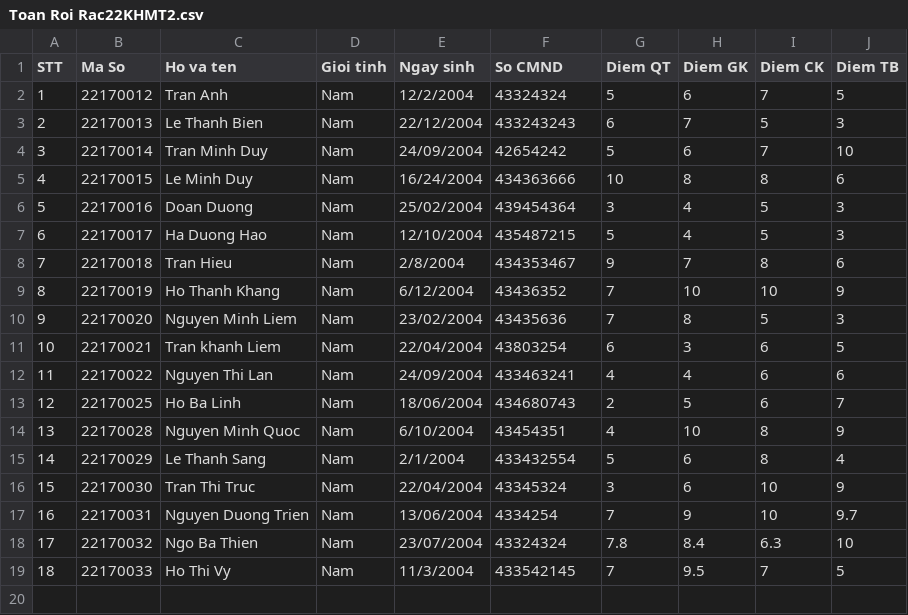
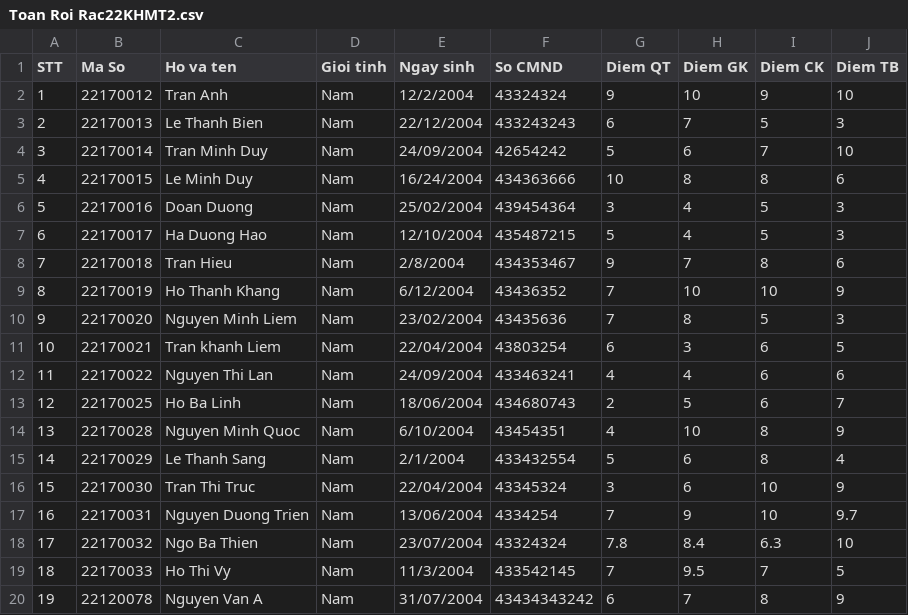
Before and after one commit to baduyne/A-Course-Management-System, a CSV file: A Course Management System/2021-2022/Hoc Ki 1/Toan Roi Rac22KHMT2.csv, drawn as a sheet.

```diff
--- a/A Course Management System/2021-2022/Hoc Ki 1/Toan Roi Rac22KHMT2.csv
+++ b/A Course Management System/2021-2022/Hoc Ki 1/Toan Roi Rac22KHMT2.csv
@@ -1,3 +1,3 @@
 STT,Ma So,Ho va ten,Gioi tinh,Ngay sinh,So CMND,Diem QT,Diem GK,Diem CK,Diem TB
-1,22170012,Tran Anh,Nam,12/2/2004,43324324,5,6,7,5
+1,22170012,Tran Anh,Nam,12/2/2004,43324324,9,10,9,10
 2,22170013,Le Thanh Bien,Nam,22/12/2004,433243243,6,7,5,3
@@ -19 +19,2 @@ STT,Ma So,Ho va ten,Gioi tinh,Ngay sinh,So CMND,Diem QT,Diem GK,Diem CK,Diem TB
 18,22170033,Ho Thi Vy,Nam,11/3/2004,433542145,7,9.5,7,5
+19,22120078,Nguyen Van A,Nam,31/07/2004,43434343242,6,7,8,9
```
Also changed, not shown: A Course Management System/2021-2022/22KHMT2.csv, A Course Management System/2021-2022/Hoc Ki 1/Vi Tich Phan 2B22CTT2.csv, 23 other files.
